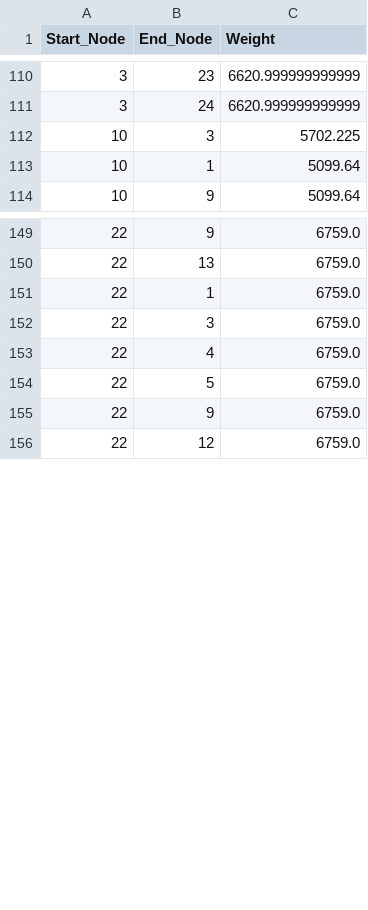
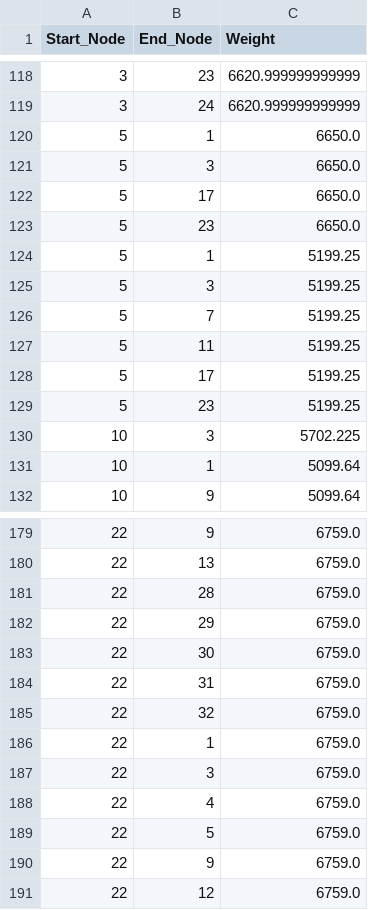
Before and after one commit to parksh5295/2024_Network_Science, a CSV file: Department_Collaborate_Vision/vision_3_edges.csv, drawn as a sheet; only a part is shown, gaps mark what is left out; the diff covers the shown part only.

```diff
--- a/Department_Collaborate_Vision/vision_3_edges.csv
+++ b/Department_Collaborate_Vision/vision_3_edges.csv
@@ -111,2 +119,12 @@ Start_Node,End_Node,Weight
 3,24,6620.999999999999
+5,1,6650.0
+5,3,6650.0
+5,17,6650.0
+5,23,6650.0
+5,1,5199.25
+5,3,5199.25
+5,7,5199.25
+5,11,5199.25
+5,17,5199.25
+5,23,5199.25
 10,3,5702.225
@@ -150,2 +180,7 @@ Start_Node,End_Node,Weight
 22,13,6759.0
+22,28,6759.0
+22,29,6759.0
+22,30,6759.0
+22,31,6759.0
+22,32,6759.0
 22,1,6759.0
```
Also changed, not shown: 20 added rows elsewhere in this file, Department_Collaborate_Vision/vision_2_edges.csv, Department_Collaborate_Vision/vision_4_edges.csv, 3 other files.
